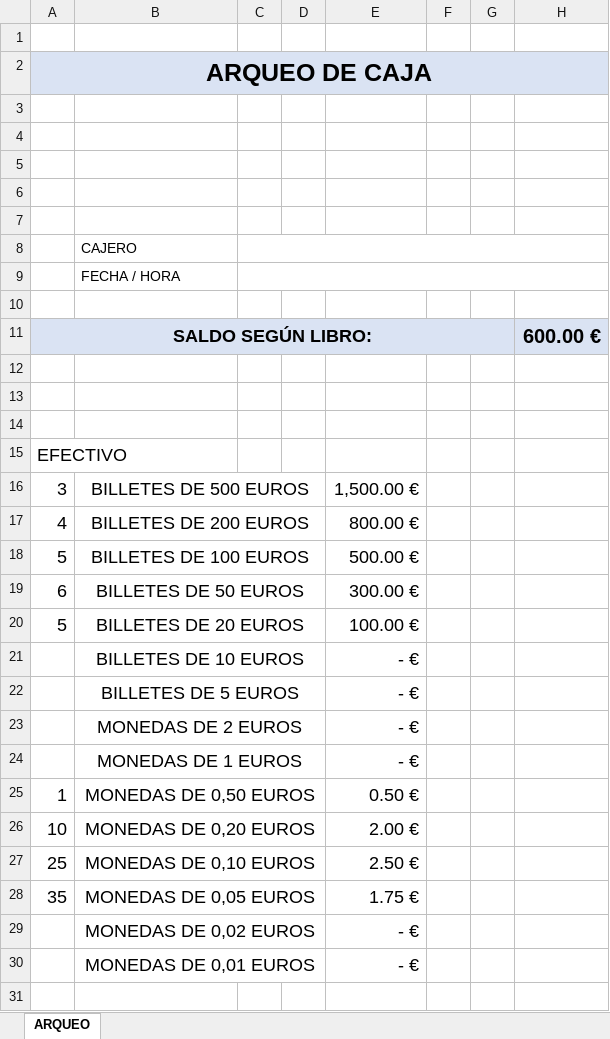
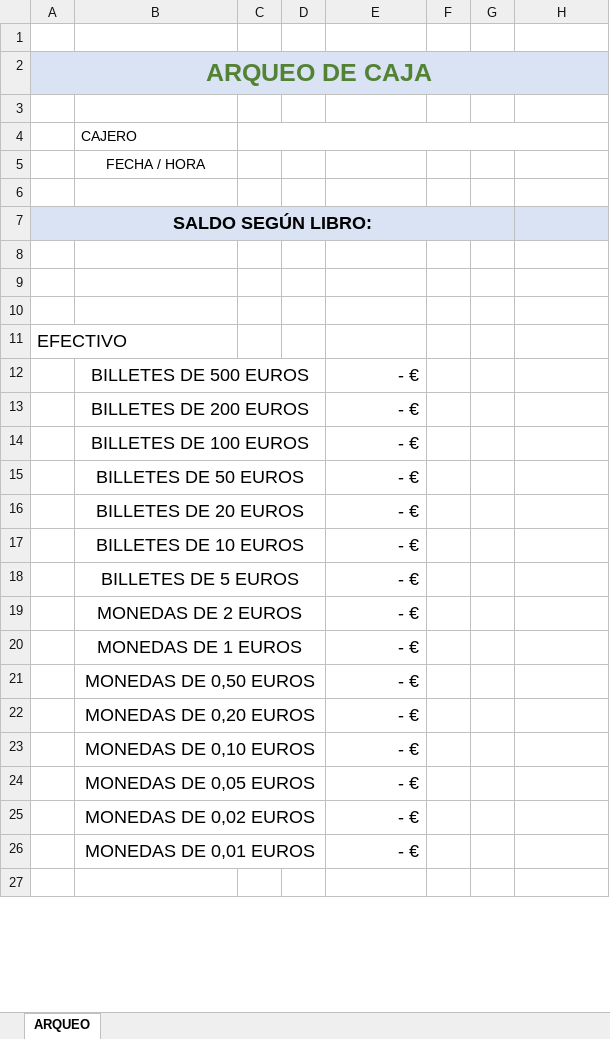
Before and after one commit to josecodetech/Excel, an Excel workbook: arqueo - plantilla.xlsx, sheet ARQUEO, drawn as a sheet; only a part is shown; values as stored, in another font and other column widths than the file's, no borders; charts and pictures not drawn; removed rows and columns are numbered as before the commit, all else as after; the diff covers the shown part only; the diff names each change by its address in the sheet, - before the commit and + after, or states it on an @@ line.

```diff
--- a/arqueo - plantilla.xlsx (sheet ARQUEO)
+++ b/arqueo - plantilla.xlsx (sheet ARQUEO)
-A2 text colour: black
+A2 text colour: #548235
-row 4: (empty)
-row 5: (empty)
-row 6: (empty)
-row 7: (empty)
-B5 alignment: left
+B5 alignment: center
-C9:H9 merged
-H7: 600.00 €
+H7: (empty)
-row 16: 3 | BILLETES DE 500 EUROS |  |  | 1,500.00 €
-row 17: 4 | BILLETES DE 200 EUROS |  |  | 800.00 €
-row 18: 5 | BILLETES DE 100 EUROS |  |  | 500.00 €
-row 19: 6 | BILLETES DE 50 EUROS |  |  | 300.00 €
-row 20: 5 | BILLETES DE 20 EUROS |  |  | 100.00 €
+row 12:  | BILLETES DE 500 EUROS |  |  | - €
+row 13:  | BILLETES DE 200 EUROS |  |  | - €
+row 14:  | BILLETES DE 100 EUROS |  |  | - €
+row 15:  | BILLETES DE 50 EUROS |  |  | - €
+row 16:  | BILLETES DE 20 EUROS |  |  | - €
-row 25: 1 | MONEDAS DE 0,50 EUROS |  |  | 0.50 €
-row 26: 10 | MONEDAS DE 0,20 EUROS |  |  | 2.00 €
-row 27: 25 | MONEDAS DE 0,10 EUROS |  |  | 2.50 €
-row 28: 35 | MONEDAS DE 0,05 EUROS |  |  | 1.75 €
+row 21:  | MONEDAS DE 0,50 EUROS |  |  | - €
+row 22:  | MONEDAS DE 0,20 EUROS |  |  | - €
+row 23:  | MONEDAS DE 0,10 EUROS |  |  | - €
+row 24:  | MONEDAS DE 0,05 EUROS |  |  | - €
```
Also changed, not shown: 6 edited cells elsewhere in this sheet, formulas that keep their value, charts or pictures, 1 other file.
